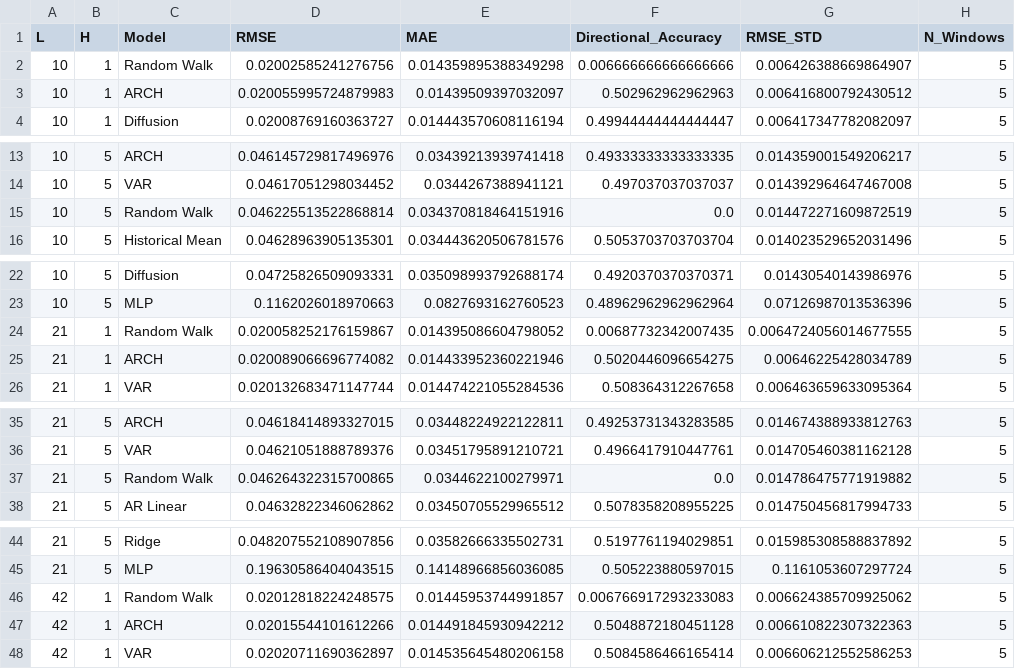
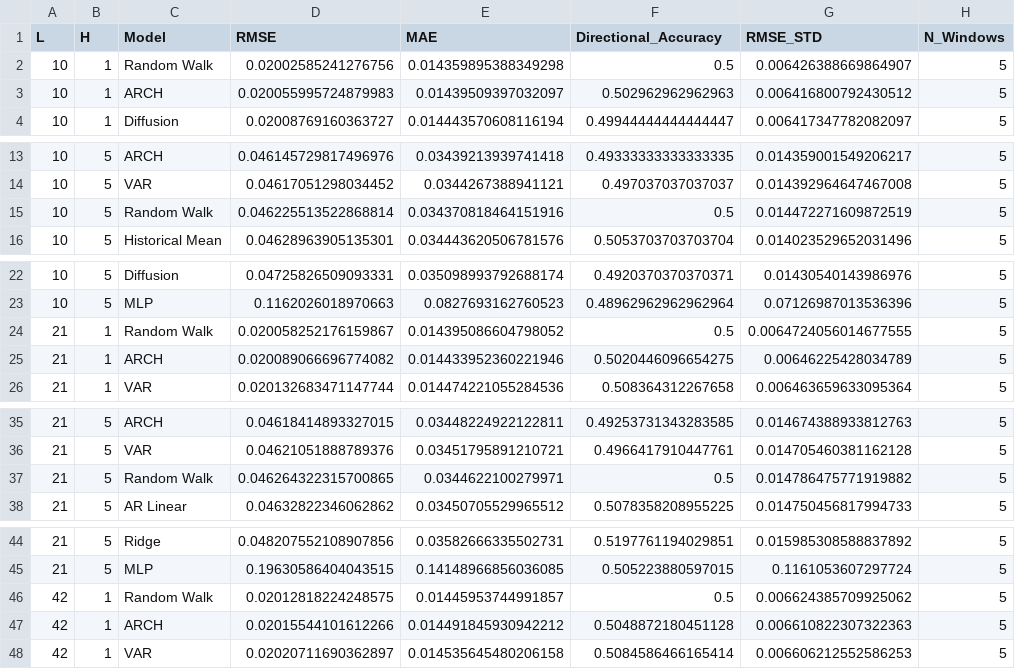
Before and after one commit to eitt/EMH, a CSV file: reports/tables/experiment_results.csv, drawn as a sheet; only a part is shown, gaps mark what is left out; the diff covers the shown part only; the diff names each change by its address in the sheet, - before the commit and + after, or states it on an @@ line.

```diff
--- a/reports/tables/experiment_results.csv
+++ b/reports/tables/experiment_results.csv
-F2 (Directional_Accuracy): 0.006666666666666666
+F2 (Directional_Accuracy): 0.5
-F15 (Directional_Accuracy): 0.0
+F15 (Directional_Accuracy): 0.5
-F24 (Directional_Accuracy): 0.00687732342007435
+F24 (Directional_Accuracy): 0.5
-F37 (Directional_Accuracy): 0.0
+F37 (Directional_Accuracy): 0.5
-F46 (Directional_Accuracy): 0.006766917293233083
+F46 (Directional_Accuracy): 0.5
```
Also changed, not shown: 1 edited cell elsewhere in this file, reports/tables/per_asset_losses.csv, reports/tables/per_window_losses.csv, 21 other files.
